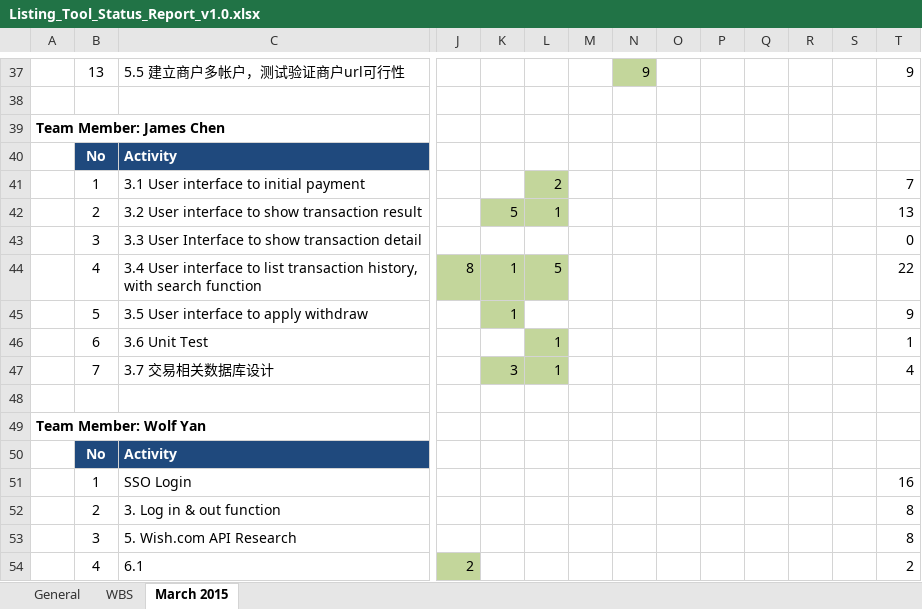
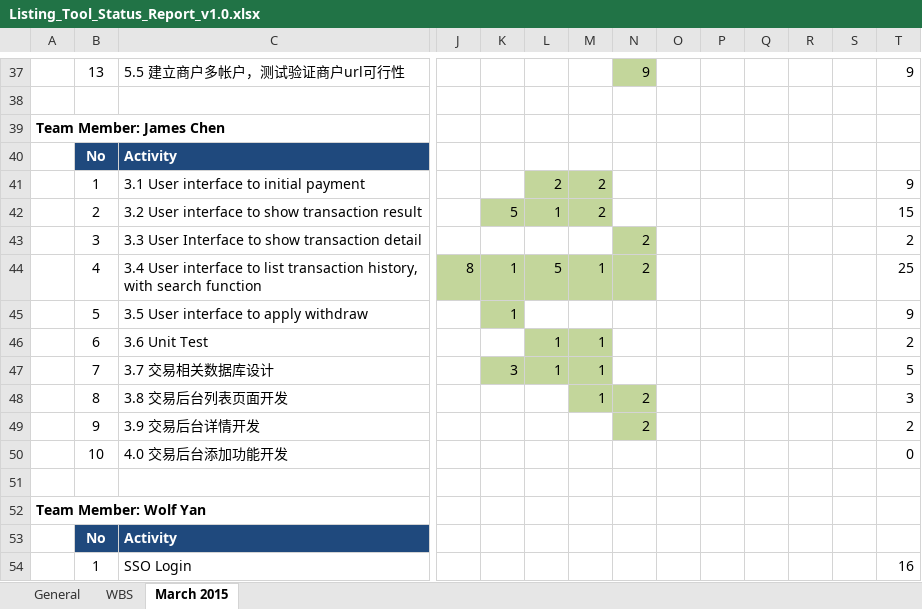
Before and after one commit to cloudni/ListingTool, an Excel workbook: docs/Listing_Tool_Status_Report_v1.0.xlsx, sheet March 2015, drawn as a sheet; only a part is shown, gaps mark what is left out; the shorter side is filled out with more unchanged rows; values as stored, in another font and other column widths than the file's, no borders; rows hold the shown columns only; the diff names each change by its address in the sheet, - before the commit and + after, or states it on an @@ line.

```diff
--- a/docs/Listing_Tool_Status_Report_v1.0.xlsx (sheet March 2015)
+++ b/docs/Listing_Tool_Status_Report_v1.0.xlsx (sheet March 2015)
-M41:M42: (empty)
+M41:M42: 2
-M41:M42 fill: none
+M41:M42 fill: #C3D69B
-T41: 7
+T41: 9
-T42: 13
+T42: 15
-N43:N44: (empty)
+N43:N44: 2
-N43 fill: none
+N43 fill: #C3D69B
-T43: 0
+T43: 2
-M44: (empty)
+M44: 1
-M44:N44 fill: none
+M44:N44 fill: #C3D69B
-T44: 22
+T44: 25
-M46:M47: (empty)
+M46:M47: 1
-M46:M47 fill: none
+M46:M47 fill: #C3D69B
-T46: 1
+T46: 2
-T47: 4
+T47: 5
+row 48:  | 8 | 3.8 交易后台列表页面开发 |  |  |  | 1 | 2 |  |  |  |  |  | 3
+row 49:  | 9 | 3.9 交易后台详情开发 |  |  |  |  | 2 |  |  |  |  |  | 2
+row 50:  | 10 | 4.0 交易后台添加功能开发 |  |  |  |  |  |  |  |  |  |  | 0
```
Also changed, not shown: sheet WBS.
